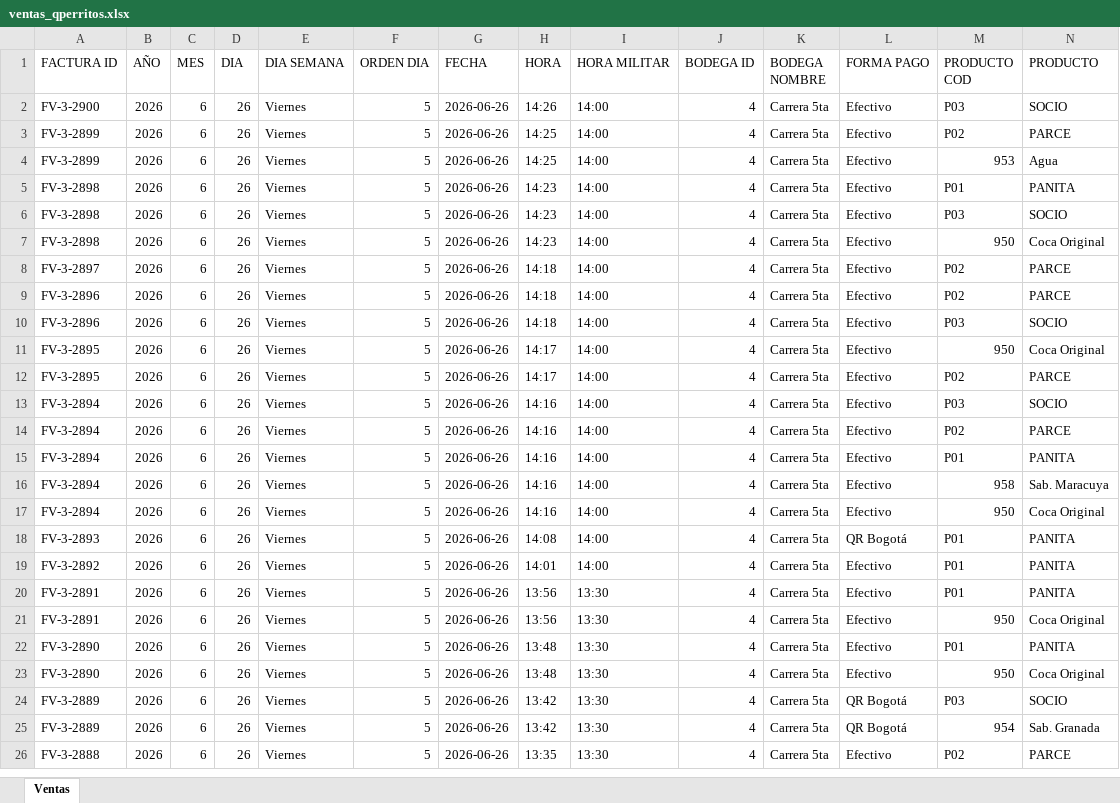
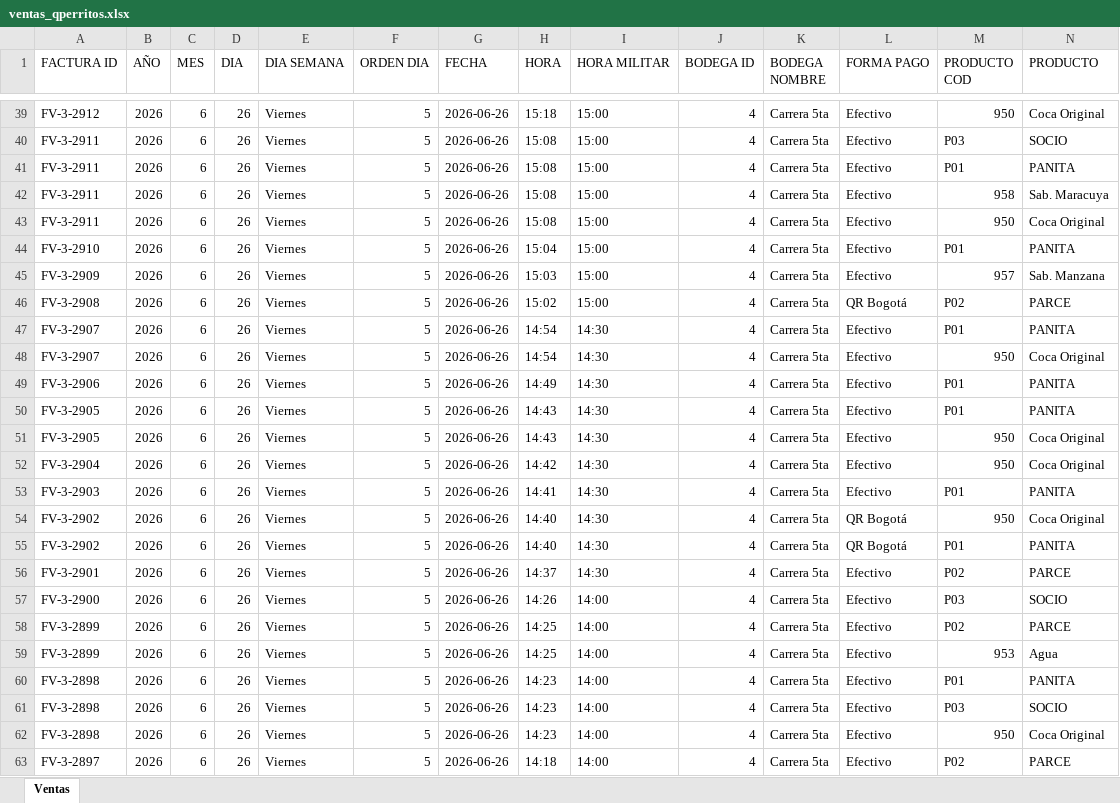
Before and after one commit to hectoraristizabal/qperritos-dashboard, an Excel workbook: ventas_qperritos.xlsx, sheet Ventas, drawn as a sheet; only a part is shown, gaps mark what is left out; the shorter side is filled out with more unchanged rows; values as stored, in another font and other column widths than the file's, no cell formats; rows hold the shown columns only; the diff covers the shown part only; the diff names each change by its address in the sheet, - before the commit and + after, or states it on an @@ line.

```diff
--- a/ventas_qperritos.xlsx (sheet Ventas)
+++ b/ventas_qperritos.xlsx (sheet Ventas)
+row 39: FV-3-2912 | 2026 | 6 | 26 | Viernes | 5 | 2026-06-26 | 15:18 | 15:00 | 4 | Carrera 5ta | Efectivo | 950 | Coca Original
+row 40: FV-3-2911 | 2026 | 6 | 26 | Viernes | 5 | 2026-06-26 | 15:08 | 15:00 | 4 | Carrera 5ta | Efectivo | P03 | SOCIO
+row 41: FV-3-2911 | 2026 | 6 | 26 | Viernes | 5 | 2026-06-26 | 15:08 | 15:00 | 4 | Carrera 5ta | Efectivo | P01 | PANITA
+row 42: FV-3-2911 | 2026 | 6 | 26 | Viernes | 5 | 2026-06-26 | 15:08 | 15:00 | 4 | Carrera 5ta | Efectivo | 958 | Sab. Maracuya
+row 43: FV-3-2911 | 2026 | 6 | 26 | Viernes | 5 | 2026-06-26 | 15:08 | 15:00 | 4 | Carrera 5ta | Efectivo | 950 | Coca Original
+row 44: FV-3-2910 | 2026 | 6 | 26 | Viernes | 5 | 2026-06-26 | 15:04 | 15:00 | 4 | Carrera 5ta | Efectivo | P01 | PANITA
+row 45: FV-3-2909 | 2026 | 6 | 26 | Viernes | 5 | 2026-06-26 | 15:03 | 15:00 | 4 | Carrera 5ta | Efectivo | 957 | Sab. Manzana
+row 46: FV-3-2908 | 2026 | 6 | 26 | Viernes | 5 | 2026-06-26 | 15:02 | 15:00 | 4 | Carrera 5ta | QR Bogotá | P02 | PARCE
+row 47: FV-3-2907 | 2026 | 6 | 26 | Viernes | 5 | 2026-06-26 | 14:54 | 14:30 | 4 | Carrera 5ta | Efectivo | P01 | PANITA
+row 48: FV-3-2907 | 2026 | 6 | 26 | Viernes | 5 | 2026-06-26 | 14:54 | 14:30 | 4 | Carrera 5ta | Efectivo | 950 | Coca Original
+row 49: FV-3-2906 | 2026 | 6 | 26 | Viernes | 5 | 2026-06-26 | 14:49 | 14:30 | 4 | Carrera 5ta | Efectivo | P01 | PANITA
+row 50: FV-3-2905 | 2026 | 6 | 26 | Viernes | 5 | 2026-06-26 | 14:43 | 14:30 | 4 | Carrera 5ta | Efectivo | P01 | PANITA
+row 51: FV-3-2905 | 2026 | 6 | 26 | Viernes | 5 | 2026-06-26 | 14:43 | 14:30 | 4 | Carrera 5ta | Efectivo | 950 | Coca Original
+row 52: FV-3-2904 | 2026 | 6 | 26 | Viernes | 5 | 2026-06-26 | 14:42 | 14:30 | 4 | Carrera 5ta | Efectivo | 950 | Coca Original
+row 53: FV-3-2903 | 2026 | 6 | 26 | Viernes | 5 | 2026-06-26 | 14:41 | 14:30 | 4 | Carrera 5ta | Efectivo | P01 | PANITA
+row 54: FV-3-2902 | 2026 | 6 | 26 | Viernes | 5 | 2026-06-26 | 14:40 | 14:30 | 4 | Carrera 5ta | QR Bogotá | 950 | Coca Original
+row 55: FV-3-2902 | 2026 | 6 | 26 | Viernes | 5 | 2026-06-26 | 14:40 | 14:30 | 4 | Carrera 5ta | QR Bogotá | P01 | PANITA
+row 56: FV-3-2901 | 2026 | 6 | 26 | Viernes | 5 | 2026-06-26 | 14:37 | 14:30 | 4 | Carrera 5ta | Efectivo | P02 | PARCE
```
Also changed, not shown: other rows of this sheet, cell formats.
